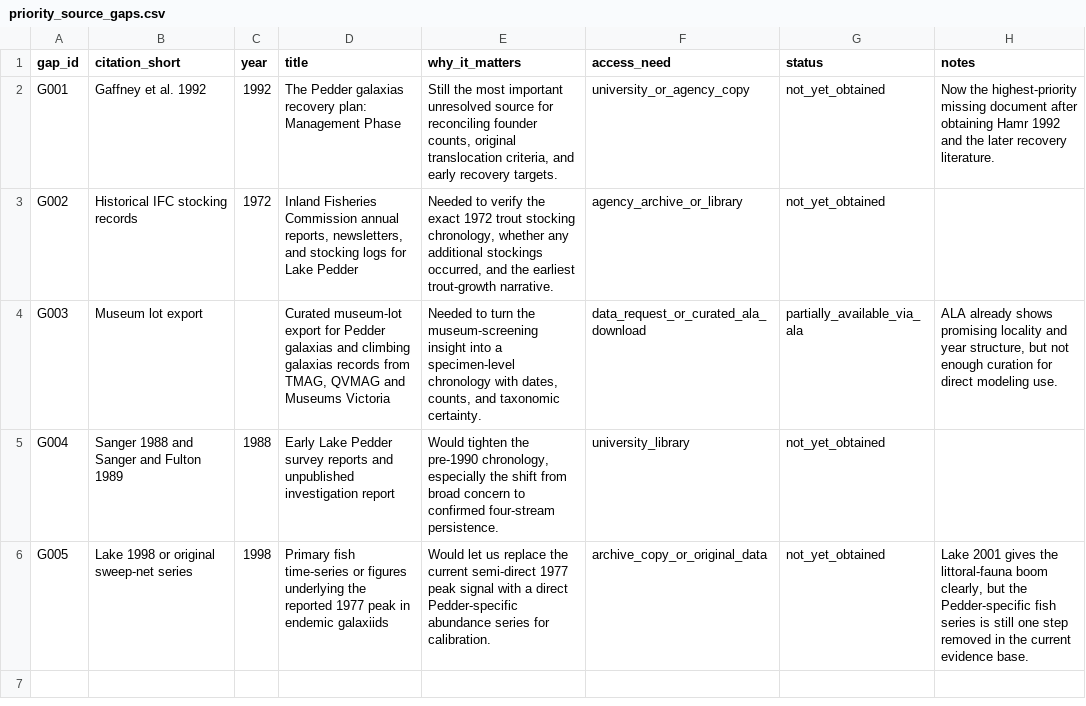
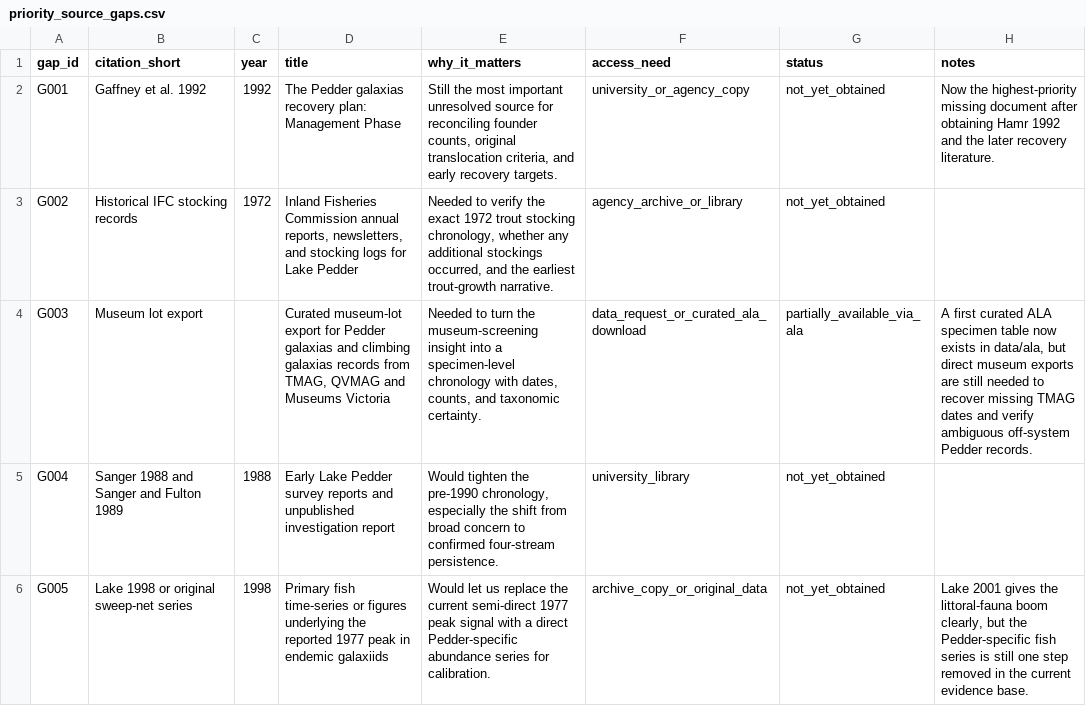
Before and after one commit to BWBrook/galaxias, a CSV file: data/priority_source_gaps.csv, drawn as a sheet.

Commit message:
Add ALA specimen curation workflow

```diff
--- a/data/priority_source_gaps.csv
+++ b/data/priority_source_gaps.csv
@@ -3,3 +3,3 @@ G001,Gaffney et al. 1992,1992,The Pedder galaxias recovery plan: Management Phas
 G002,Historical IFC stocking records,1972,"Inland Fisheries Commission annual reports, newsletters, and stocking logs for Lake Pedder","Needed to verify the exact 1972 trout stocking chronology, whether any additional stockings occurred, and the earliest trout-growth narrative.",agency_archive_or_library,not_yet_obtained,
-G003,Museum lot export,,"Curated museum-lot export for Pedder galaxias and climbing galaxias records from TMAG, QVMAG and Museums Victoria","Needed to turn the museum-screening insight into a specimen-level chronology with dates, counts, and taxonomic certainty.",data_request_or_curated_ala_download,partially_available_via_ala,"ALA already shows promising locality and year structure, but not enough curation for direct modeling use."
+G003,Museum lot export,,"Curated museum-lot export for Pedder galaxias and climbing galaxias records from TMAG, QVMAG and Museums Victoria","Needed to turn the museum-screening insight into a specimen-level chronology with dates, counts, and taxonomic certainty.",data_request_or_curated_ala_download,partially_available_via_ala,"A first curated ALA specimen table now exists in data/ala, but direct museum exports are still needed to recover missing TMAG dates and verify ambiguous off-system Pedder records."
 G004,Sanger 1988 and Sanger and Fulton 1989,1988,Early Lake Pedder survey reports and unpublished investigation report,"Would tighten the pre-1990 chronology, especially the shift from broad concern to confirmed four-stream persistence.",university_library,not_yet_obtained,
```
Also changed, not shown: 13 other files.
